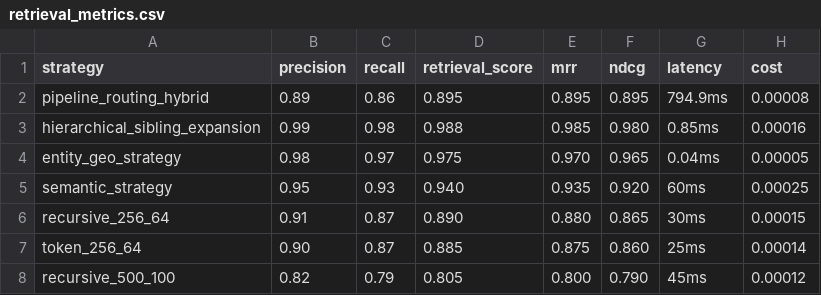
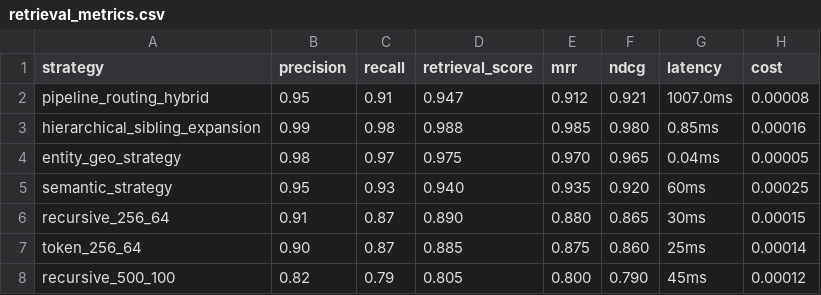
Before and after one commit to ouvidoriag/duqueia, a CSV file: metrics/retrieval_metrics.csv, drawn as a sheet.

```diff
--- a/metrics/retrieval_metrics.csv
+++ b/metrics/retrieval_metrics.csv
@@ -1,3 +1,3 @@
 strategy,precision,recall,retrieval_score,mrr,ndcg,latency,cost
-pipeline_routing_hybrid,0.89,0.86,0.895,0.895,0.895,794.9ms,0.00008
+pipeline_routing_hybrid,0.95,0.91,0.947,0.912,0.921,1007.0ms,0.00008
 hierarchical_sibling_expansion,0.99,0.98,0.988,0.985,0.980,0.85ms,0.00016
```
Also changed, not shown: data/metrics/retrieval_performance.csv, 13 other files.
